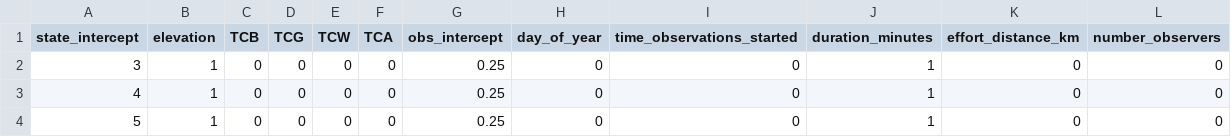
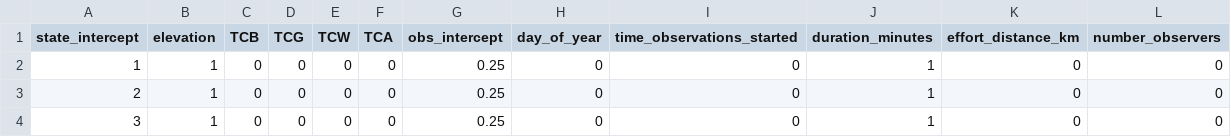
Before and after one commit to nahian-ahmed/Site-Clustering, a CSV file: config/simulation_parameters.csv, drawn as a sheet; removed rows and columns are numbered as before the commit, all else as after; the diff names each change by its address in the sheet, - before the commit and + after, or states it on an @@ line.

Commit message:
...

```diff
--- a/config/simulation_parameters.csv
+++ b/config/simulation_parameters.csv
+row 2: 1 | 1 | 0 | 0 | 0 | 0 | 0.25 | 0 | 0 | 1 | 0 | 0
+row 3: 2 | 1 | 0 | 0 | 0 | 0 | 0.25 | 0 | 0 | 1 | 0 | 0
-row 3: 4 | 1 | 0 | 0 | 0 | 0 | 0.25 | 0 | 0 | 1 | 0 | 0
-row 4: 5 | 1 | 0 | 0 | 0 | 0 | 0.25 | 0 | 0 | 1 | 0 | 0
```
